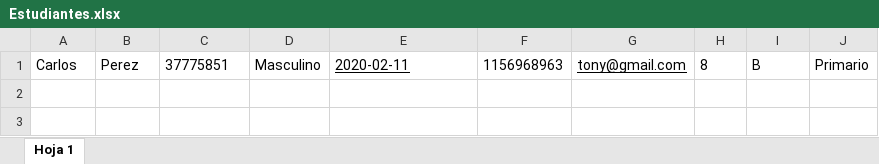
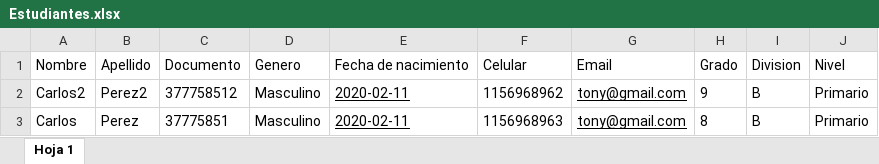
Before and after one commit to oscarumbert34/admin, an Excel workbook: Estudiantes.xlsx, sheet Hoja 1, drawn as a sheet; values as stored, in another font and other column widths than the file's, no borders; charts and pictures not drawn; the diff names each change by its address in the sheet, - before the commit and + after, or states it on an @@ line.

```diff
--- a/Estudiantes.xlsx (sheet Hoja 1)
+++ b/Estudiantes.xlsx (sheet Hoja 1)
+row 1: Nombre | Apellido | Documento | Genero | Fecha de nacimiento | Celular | Email | Grado | Division | Nivel
+row 2: Carlos2 | Perez2 | 377758512 | Masculino | 2020-02-11 | 1156968962 | tony@gmail.com | 9 | B | Primario
```
Also changed, not shown: charts or pictures, 1 other file.
